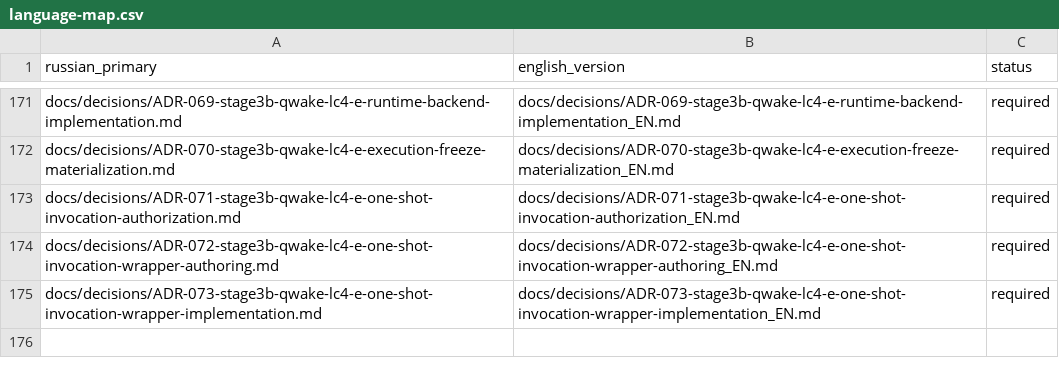
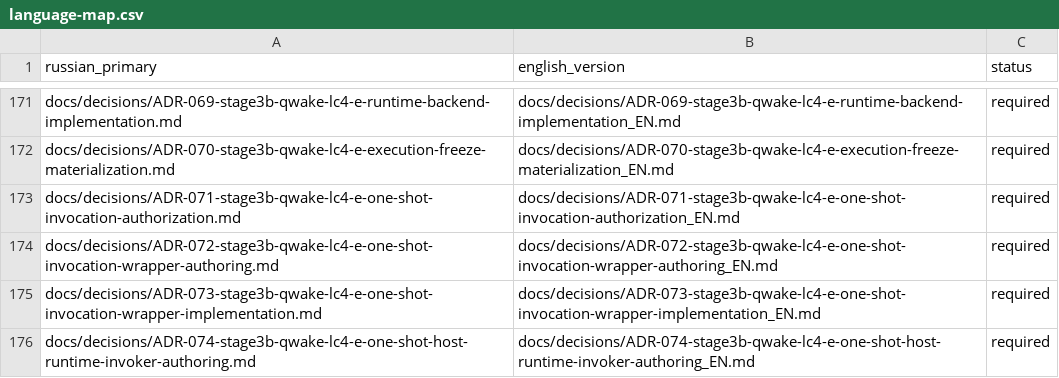
Before and after one commit to attractor-set/torch2pc-layerwise-thesis, a CSV file: docs/language-map.csv, drawn as a sheet; only a part is shown, gaps mark what is left out; the diff names each change by its address in the sheet, - before the commit and + after, or states it on an @@ line.

Commit message:
feat(stage3b): author one-shot host runtime invoker contract

```diff
--- a/docs/language-map.csv
+++ b/docs/language-map.csv
+row 176: docs/decisions/ADR-074-stage3b-qwake-lc4-e-one-shot-host-runtime-invoker-authoring.md | docs/decisions/ADR-074-stage3b-qwake-lc4-e-one-shot-host-runtime-invoker-authoring_EN.md | required
```
Also changed, not shown: 15 other files.
